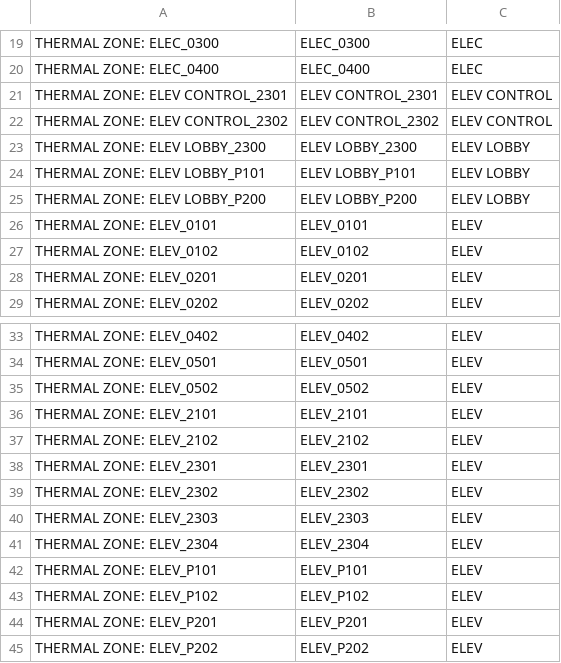
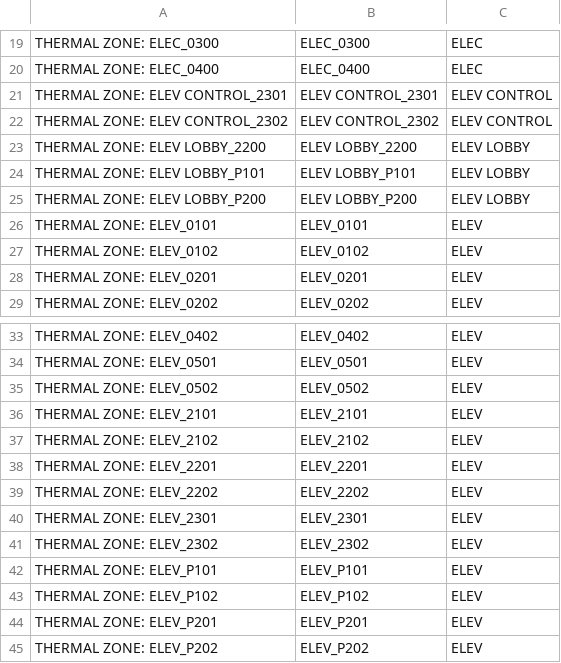
Before and after one commit to imeru/1300_NE, a CSV file: zone_list.csv, drawn as a sheet; only a part is shown, gaps mark what is left out.

Commit message:
Minor change
change LPD for units
change space, zone names

```diff
--- a/zone_list.csv
+++ b/zone_list.csv
@@ -22,3 +22,3 @@ THERMAL ZONE: ELEV CONTROL_2301, ELEV CONTROL_2301, ELEV CONTROL
 THERMAL ZONE: ELEV CONTROL_2302, ELEV CONTROL_2302, ELEV CONTROL
-THERMAL ZONE: ELEV LOBBY_2300, ELEV LOBBY_2300, ELEV LOBBY
+THERMAL ZONE: ELEV LOBBY_2200, ELEV LOBBY_2200, ELEV LOBBY
 THERMAL ZONE: ELEV LOBBY_P101, ELEV LOBBY_P101, ELEV LOBBY
@@ -37,6 +37,6 @@ THERMAL ZONE: ELEV_2101, ELEV_2101, ELEV
 THERMAL ZONE: ELEV_2102, ELEV_2102, ELEV
+THERMAL ZONE: ELEV_2201, ELEV_2201, ELEV
+THERMAL ZONE: ELEV_2202, ELEV_2202, ELEV
 THERMAL ZONE: ELEV_2301, ELEV_2301, ELEV
 THERMAL ZONE: ELEV_2302, ELEV_2302, ELEV
-THERMAL ZONE: ELEV_2303, ELEV_2303, ELEV
-THERMAL ZONE: ELEV_2304, ELEV_2304, ELEV
 THERMAL ZONE: ELEV_P101, ELEV_P101, ELEV
```
Also changed, not shown: 1 other file.
